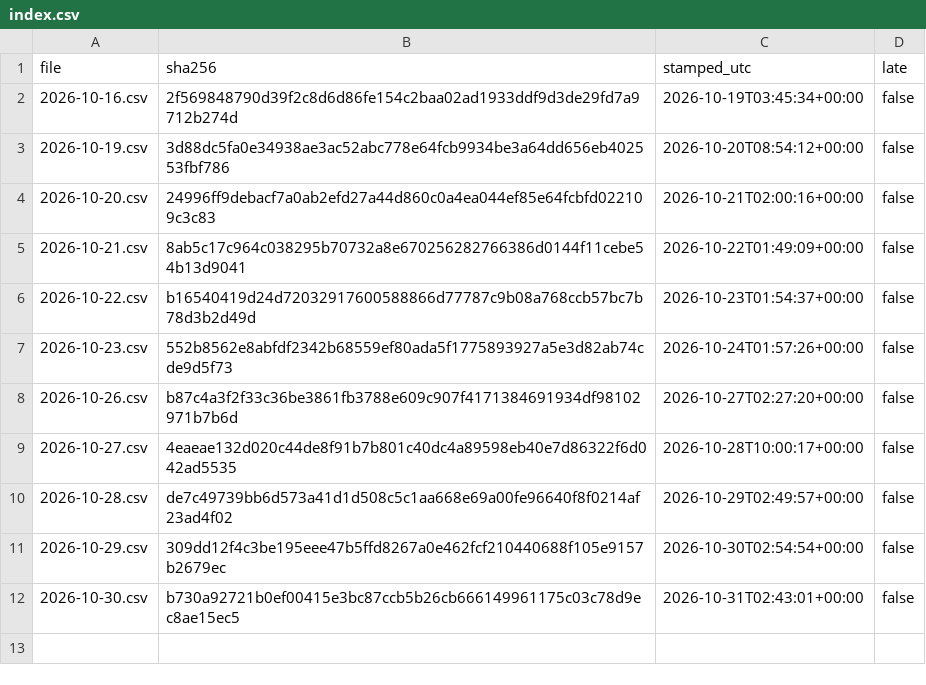
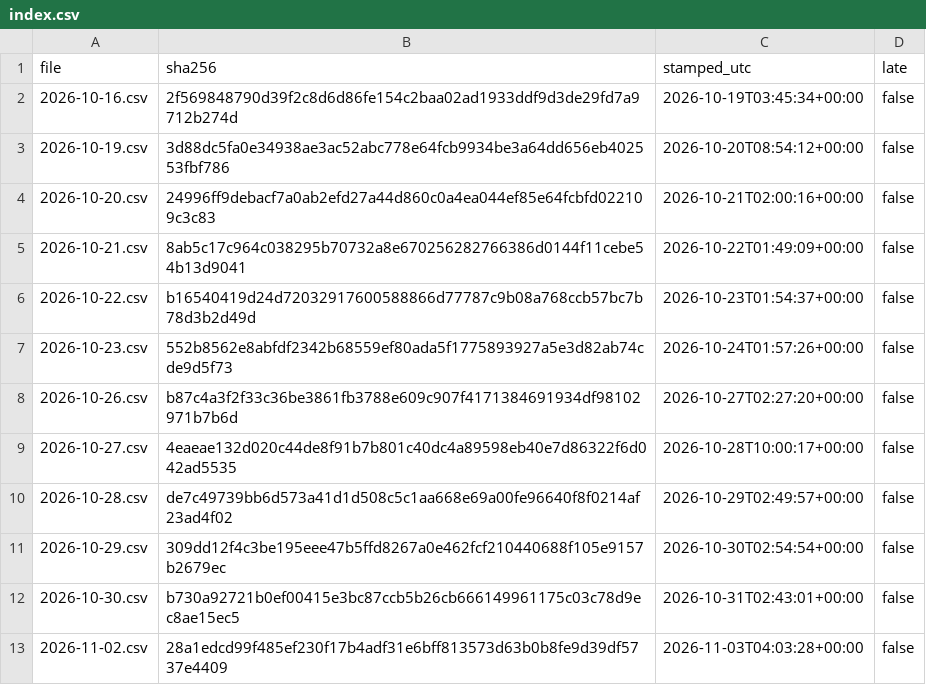
Before and after one commit to renjik1926-dev/Volatility-forecaster, a CSV file: data/proofs/index.csv, drawn as a sheet.

```diff
--- a/data/proofs/index.csv
+++ b/data/proofs/index.csv
@@ -12 +12,2 @@ file,sha256,stamped_utc,late
 2026-10-30.csv,b730a92721b0ef00415e3bc87ccb5b26cb666149961175c03c78d9ec8ae15ec5,2026-10-31T02:43:01+00:00,false
+2026-11-02.csv,28a1edcd99f485ef230f17b4adf31e6bff813573d63b0b8fe9d39df5737e4409,2026-11-03T04:03:28+00:00,false
```
Also changed, not shown: data/runs.csv, data/scores.csv, 3 other files.
